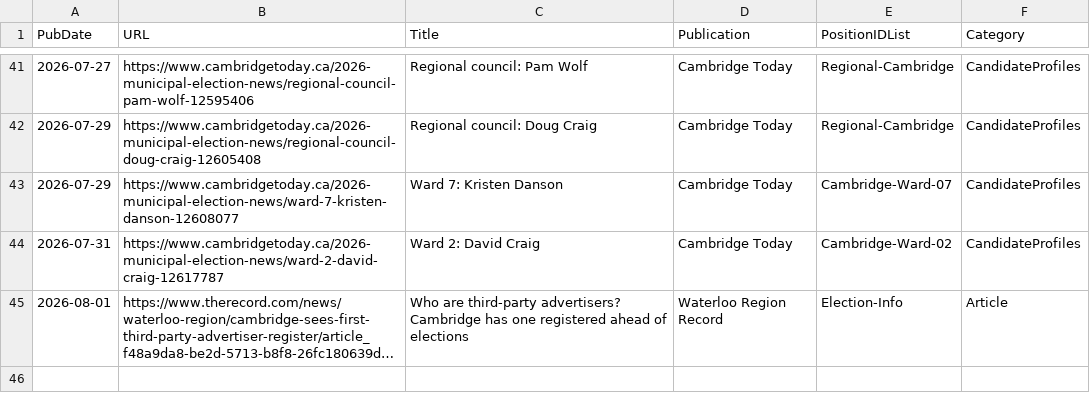
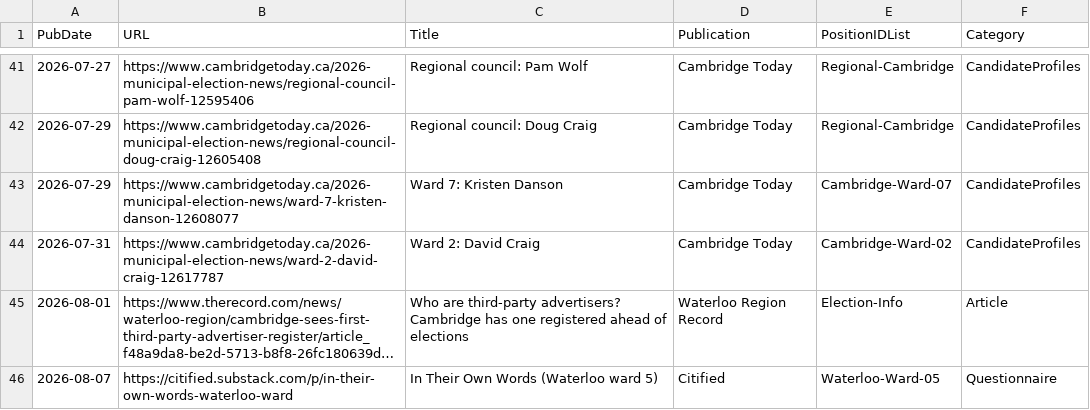
Before and after one commit to CivicTechWR/WRVotesPlaceholder, a CSV file: docs/_data/sync/media.csv, drawn as a sheet; only a part is shown, gaps mark what is left out; long unchanged cells end in …; the diff names each change by its address in the sheet, - before the commit and + after, or states it on an @@ line.

Commit message:
Auto-commit: updated media.csv from Google Docs

```diff
--- a/docs/_data/sync/media.csv
+++ b/docs/_data/sync/media.csv
+row 46: 2026-08-07 | https://citified.substack.com/p/in-their-own-words-waterloo-ward | In Their Own Words (Waterloo ward 5) | Citified | Waterloo-Ward-05 | Questionnaire
```
